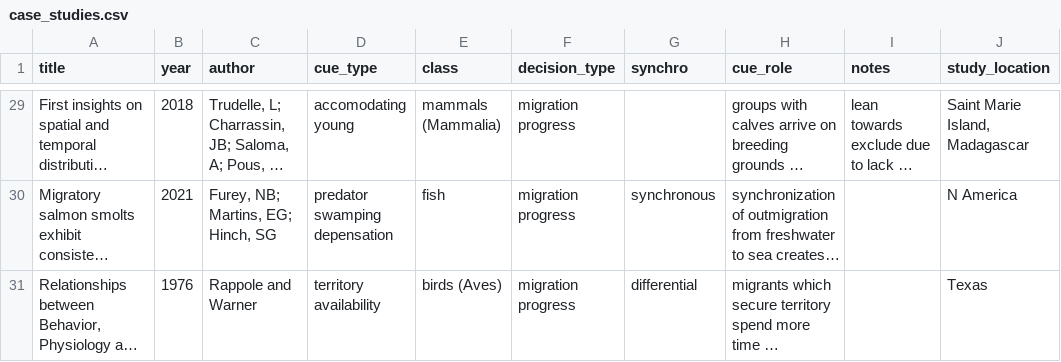
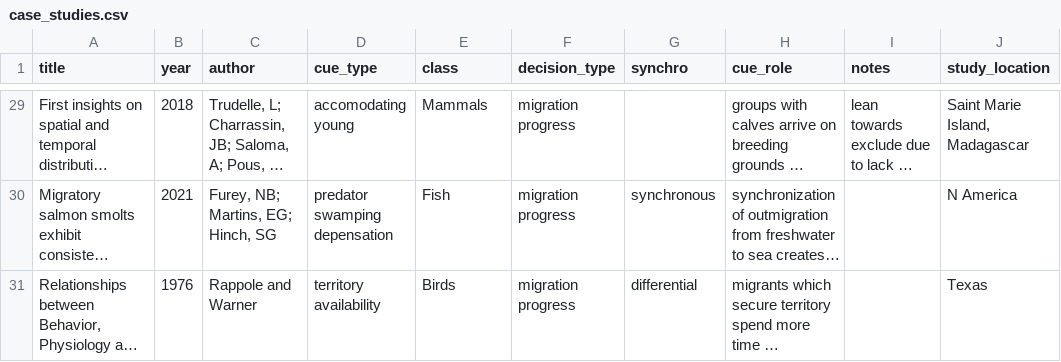
Before and after one commit to woestreich/social_cues_migration, a CSV file: data/case_studies.csv, drawn as a sheet; only a part is shown, gaps mark what is left out; long unchanged cells end in …; the diff covers the shown part only; the diff names each change by its address in the sheet, - before the commit and + after, or states it on an @@ line.

```diff
--- a/data/case_studies.csv
+++ b/data/case_studies.csv
-E29 (class): mammals (Mammalia)
+E29 (class): Mammals
-E30 (class): fish
+E30 (class): Fish
-E31 (class): birds (Aves)
+E31 (class): Birds
```
Also changed, not shown: 35 edited cells elsewhere in this file, 2 other files.
